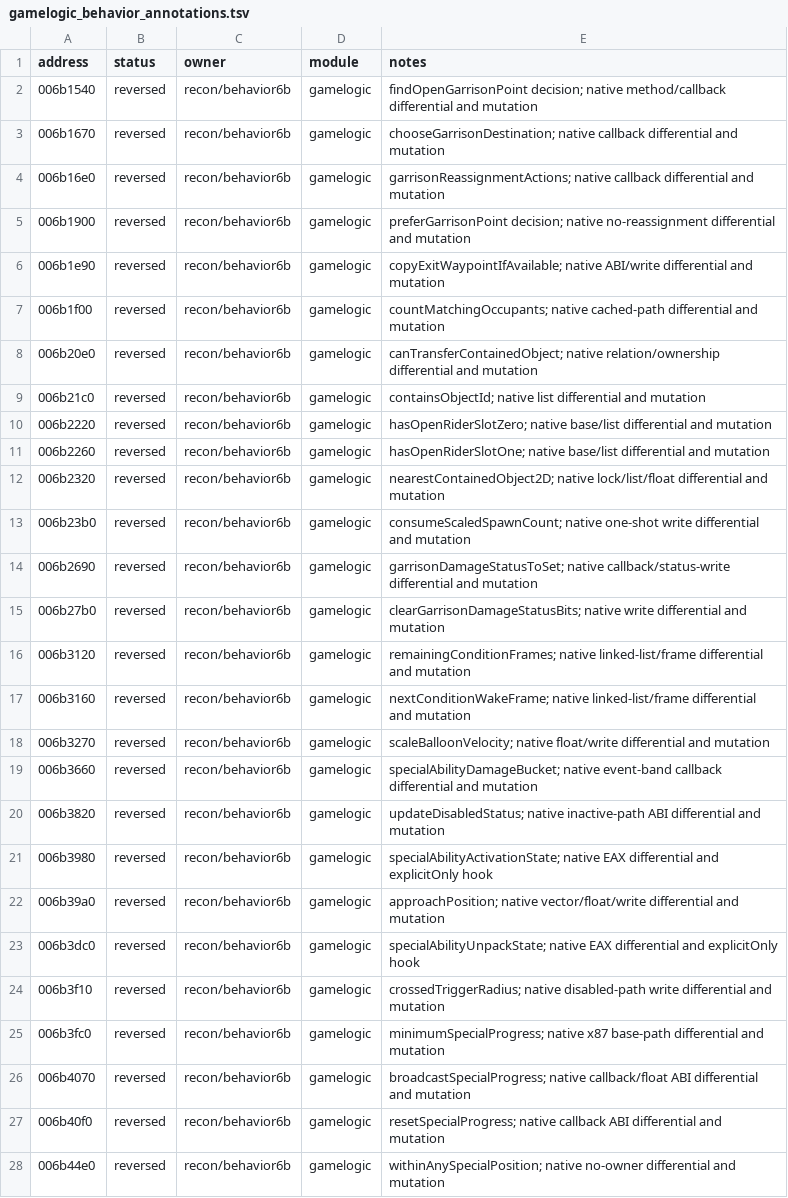
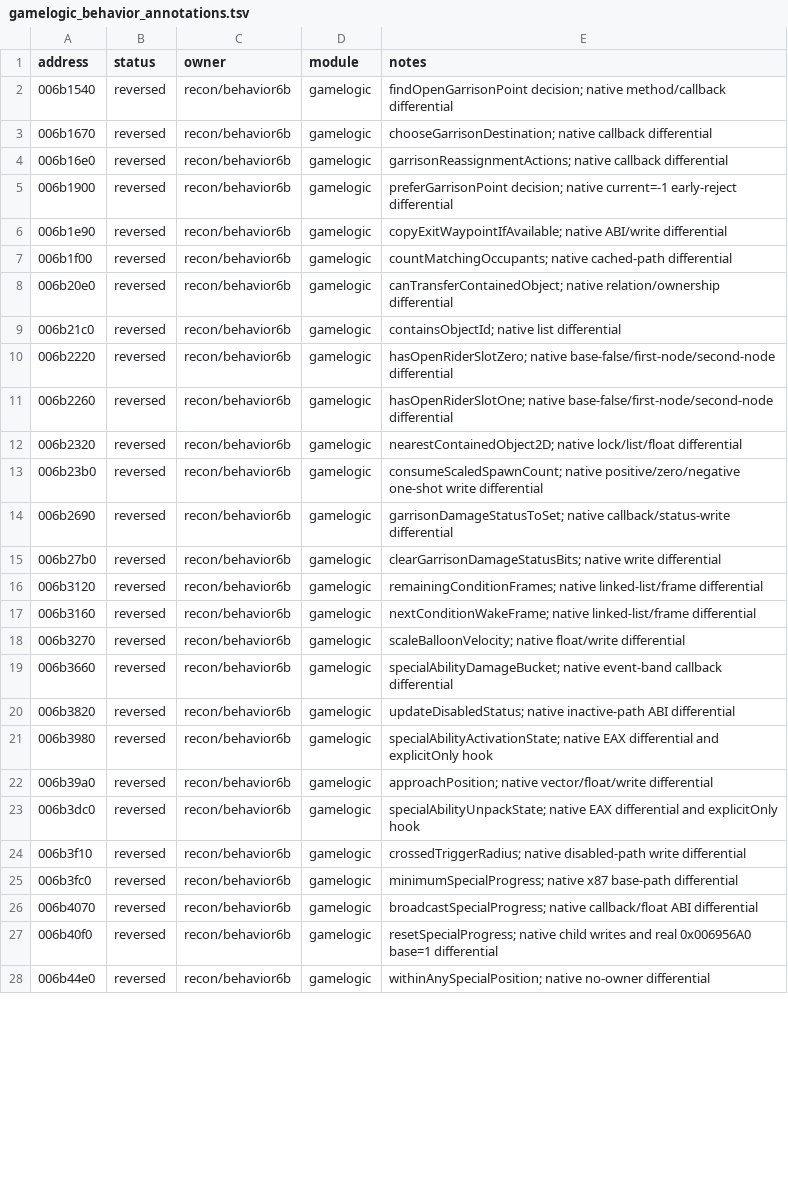
Before and after one commit to HolyCaonima/reaRa3, a TSV file: Ra3Source/docs/analysis/ra3_1.0/gamelogic_behavior_annotations.tsv, drawn as a sheet; only a part is shown; the diff covers the shown part only; the diff names each change by its address in the sheet, - before the commit and + after, or states it on an @@ line.

```diff
--- a/Ra3Source/docs/analysis/ra3_1.0/gamelogic_behavior_annotations.tsv
+++ b/Ra3Source/docs/analysis/ra3_1.0/gamelogic_behavior_annotations.tsv
-E2 (notes): …method/callback differential and mutation
+E2 (notes): …method/callback differential
-E3 (notes): …callback differential and mutation
+E3 (notes): …callback differential
-E4 (notes): …callback differential and mutation
+E4 (notes): …callback differential
-E5 (notes): …decision; native no-reassignment differential and mutation
+E5 (notes): …decision; native current=-1 early-reject differential
-E6 (notes): …ABI/write differential and mutation
+E6 (notes): …ABI/write differential
-E7 (notes): …cached-path differential and mutation
+E7 (notes): …cached-path differential
-E8 (notes): …relation/ownership differential and mutation
+E8 (notes): …relation/ownership differential
-E9 (notes): …list differential and mutation
+E9 (notes): …list differential
-E10 (notes): hasOpenRiderSlotZero; native base/list differential and mutation
+E10 (notes): hasOpenRiderSlotZero; native base-false/first-node/second-node differential
-E11 (notes): hasOpenRiderSlotOne; native base/list differential and mutation
+E11 (notes): hasOpenRiderSlotOne; native base-false/first-node/second-node differential
-E12 (notes): …lock/list/float differential and mutation
+E12 (notes): …lock/list/float differential
-E13 (notes): consumeScaledSpawnCount; native one-shot write differential and mutation
+E13 (notes): consumeScaledSpawnCount; native positive/zero/negative one-shot write differential
-E14 (notes): …callback/status-write differential and mutation
+E14 (notes): …callback/status-write differential
-E15 (notes): …write differential and mutation
+E15 (notes): …write differential
-E16 (notes): …linked-list/frame differential and mutation
+E16 (notes): …linked-list/frame differential
-E17 (notes): …linked-list/frame differential and mutation
+E17 (notes): …linked-list/frame differential
-E18 (notes): …float/write differential and mutation
+E18 (notes): …float/write differential
-E19 (notes): …callback differential and mutation
+E19 (notes): …callback differential
-E20 (notes): …ABI differential and mutation
+E20 (notes): …ABI differential
-E22 (notes): …vector/float/write differential and mutation
+E22 (notes): …vector/float/write differential
-E24 (notes): …write differential and mutation
+E24 (notes): …write differential
-E25 (notes): …base-path differential and mutation
+E25 (notes): …base-path differential
-E26 (notes): …ABI differential and mutation
+E26 (notes): …ABI differential
-E27 (notes): resetSpecialProgress; native callback ABI differential and mutation
+E27 (notes): resetSpecialProgress; native child writes and real 0x006956A0 base=1 differential
-E28 (notes): …no-owner differential and mutation
+E28 (notes): …no-owner differential
```
Also changed, not shown: 24 edited cells elsewhere in this file, 5 other files.
